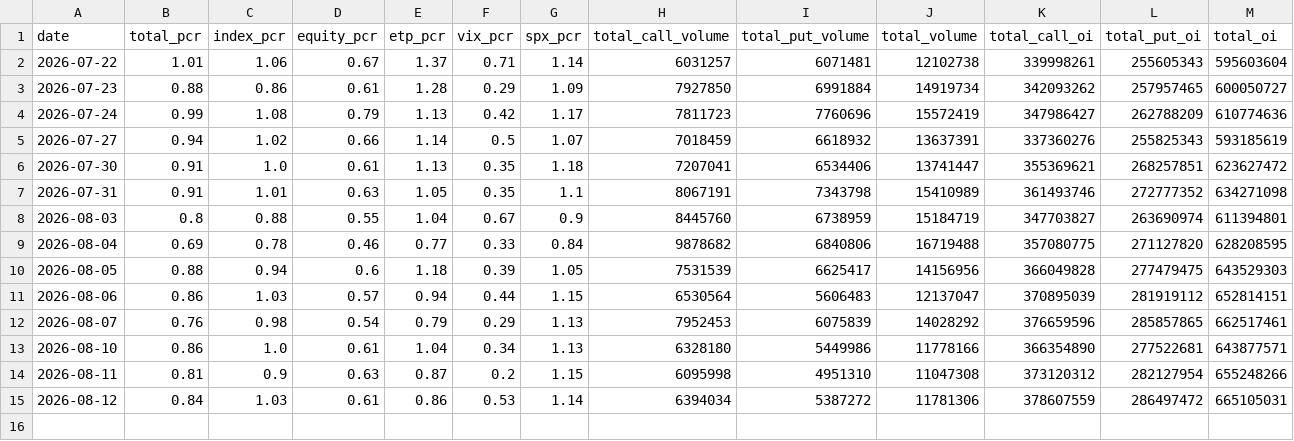
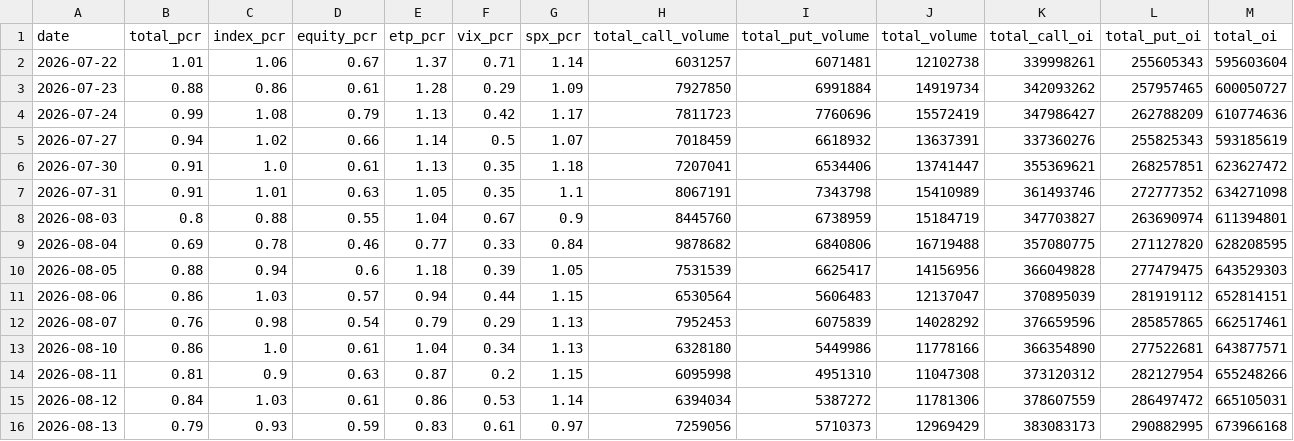
Before and after one commit to bledabladis-png/radar-cazador-silencioso, a CSV file: outputs/history/pcr_history.csv, drawn as a sheet; only a part is shown; rows hold the shown columns only; the diff names each change by its address in the sheet, - before the commit and + after, or states it on an @@ line.

```diff
--- a/outputs/history/pcr_history.csv
+++ b/outputs/history/pcr_history.csv
+row 16: 2026-08-13 | 0.79 | 0.93 | 0.59 | 0.83 | 0.61 | 0.97 | 7259056 | 5710373 | 12969429 | 383083173 | 290882995 | 673966168
```
Also changed, not shown: data/index_holdings.csv, 4 other files.
